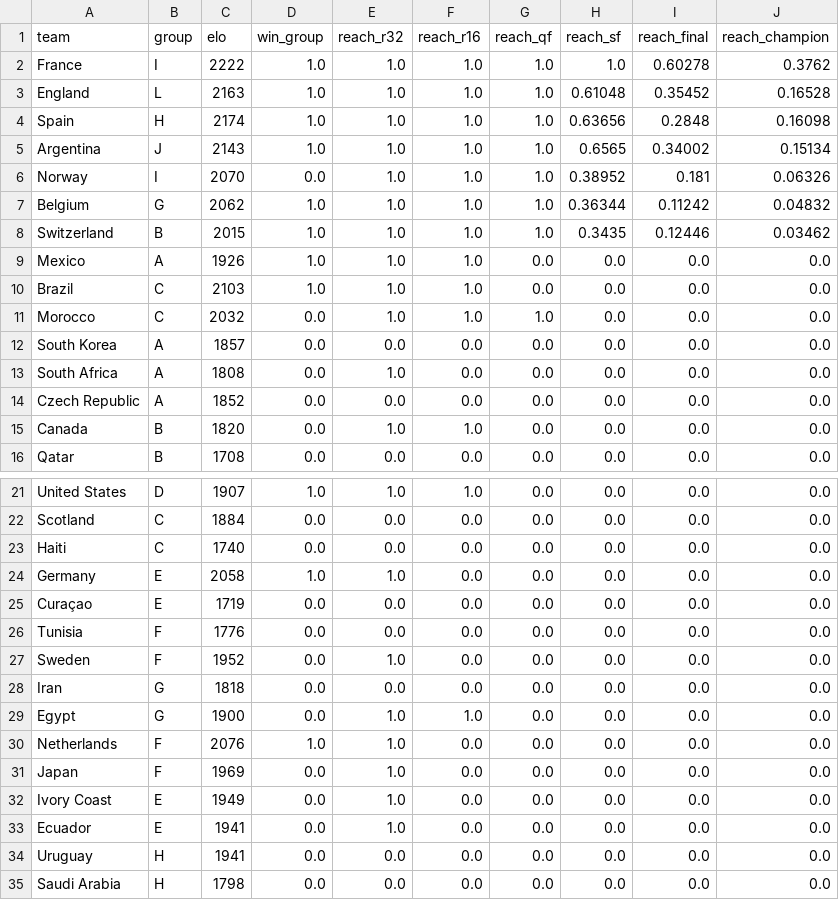
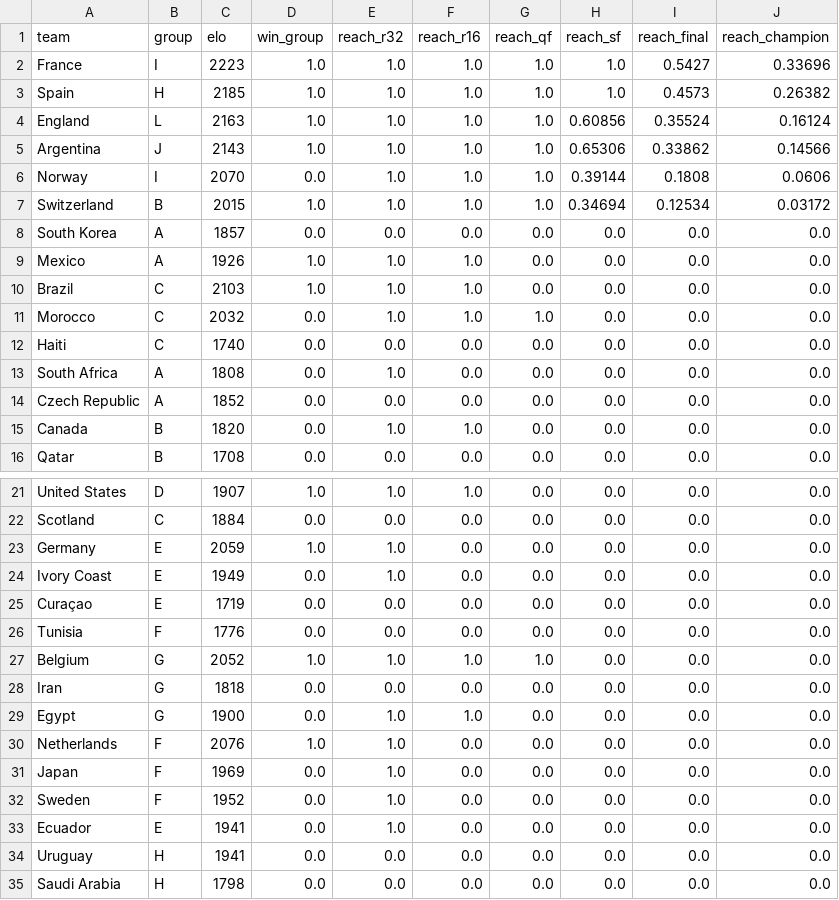
Before and after one commit to wcawleyortega-collab/worldcup-2026-model, a CSV file: outputs/team_probabilities.csv, drawn as a sheet; only a part is shown, gaps mark what is left out.

```diff
--- a/outputs/team_probabilities.csv
+++ b/outputs/team_probabilities.csv
@@ -1,9 +1,9 @@
 team,group,elo,win_group,reach_r32,reach_r16,reach_qf,reach_sf,reach_final,reach_champion
-France,I,2222,1.0,1.0,1.0,1.0,1.0,0.60278,0.3762
-England,L,2163,1.0,1.0,1.0,1.0,0.61048,0.35452,0.16528
-Spain,H,2174,1.0,1.0,1.0,1.0,0.63656,0.2848,0.16098
-Argentina,J,2143,1.0,1.0,1.0,1.0,0.6565,0.34002,0.15134
-Norway,I,2070,0.0,1.0,1.0,1.0,0.38952,0.181,0.06326
-Belgium,G,2062,1.0,1.0,1.0,1.0,0.36344,0.11242,0.04832
-Switzerland,B,2015,1.0,1.0,1.0,1.0,0.3435,0.12446,0.03462
+France,I,2223,1.0,1.0,1.0,1.0,1.0,0.5427,0.33696
+Spain,H,2185,1.0,1.0,1.0,1.0,1.0,0.4573,0.26382
+England,L,2163,1.0,1.0,1.0,1.0,0.60856,0.35524,0.16124
+Argentina,J,2143,1.0,1.0,1.0,1.0,0.65306,0.33862,0.14566
+Norway,I,2070,0.0,1.0,1.0,1.0,0.39144,0.1808,0.0606
+Switzerland,B,2015,1.0,1.0,1.0,1.0,0.34694,0.12534,0.03172
+South Korea,A,1857,0.0,0.0,0.0,0.0,0.0,0.0,0.0
 Mexico,A,1926,1.0,1.0,1.0,0.0,0.0,0.0,0.0
@@ -11,3 +11,3 @@ Brazil,C,2103,1.0,1.0,1.0,0.0,0.0,0.0,0.0
 Morocco,C,2032,0.0,1.0,1.0,1.0,0.0,0.0,0.0
-South Korea,A,1857,0.0,0.0,0.0,0.0,0.0,0.0,0.0
+Haiti,C,1740,0.0,0.0,0.0,0.0,0.0,0.0,0.0
 South Africa,A,1808,0.0,1.0,0.0,0.0,0.0,0.0,0.0
@@ -22,7 +22,7 @@ United States,D,1907,1.0,1.0,1.0,0.0,0.0,0.0,0.0
 Scotland,C,1884,0.0,0.0,0.0,0.0,0.0,0.0,0.0
-Haiti,C,1740,0.0,0.0,0.0,0.0,0.0,0.0,0.0
-Germany,E,2058,1.0,1.0,0.0,0.0,0.0,0.0,0.0
+Germany,E,2059,1.0,1.0,0.0,0.0,0.0,0.0,0.0
+Ivory Coast,E,1949,0.0,1.0,0.0,0.0,0.0,0.0,0.0
 Curaçao,E,1719,0.0,0.0,0.0,0.0,0.0,0.0,0.0
 Tunisia,F,1776,0.0,0.0,0.0,0.0,0.0,0.0,0.0
-Sweden,F,1952,0.0,1.0,0.0,0.0,0.0,0.0,0.0
+Belgium,G,2052,1.0,1.0,1.0,1.0,0.0,0.0,0.0
 Iran,G,1818,0.0,0.0,0.0,0.0,0.0,0.0,0.0
@@ -31,3 +31,3 @@ Netherlands,F,2076,1.0,1.0,0.0,0.0,0.0,0.0,0.0
 Japan,F,1969,0.0,1.0,0.0,0.0,0.0,0.0,0.0
-Ivory Coast,E,1949,0.0,1.0,0.0,0.0,0.0,0.0,0.0
+Sweden,F,1952,0.0,1.0,0.0,0.0,0.0,0.0,0.0
 Ecuador,E,1941,0.0,1.0,0.0,0.0,0.0,0.0,0.0
```
Also changed, not shown: outputs/history.csv, 5 other files.
